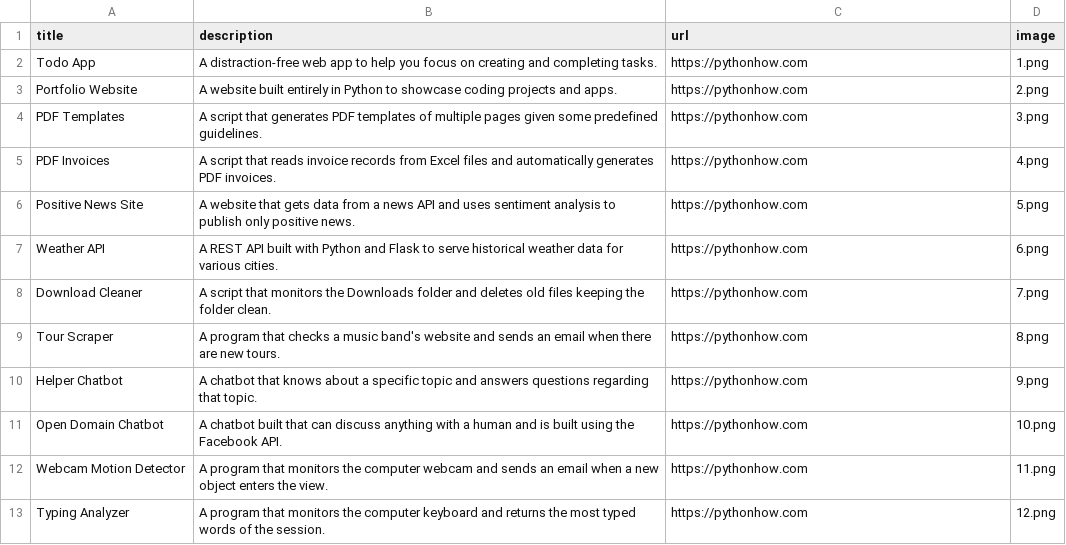
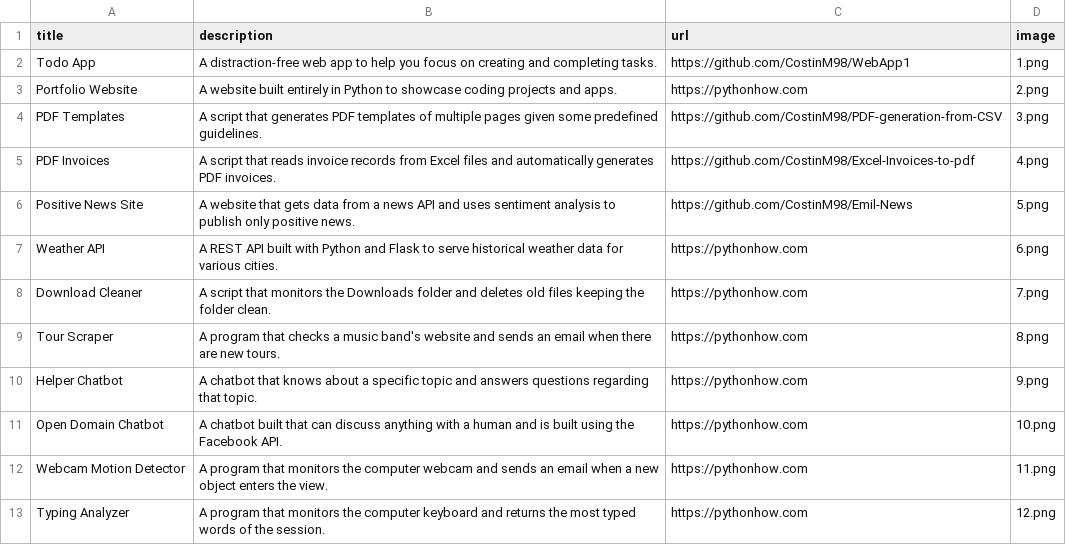
Before and after one commit to CostinM98/app2-portofolio, a CSV file: data.csv, drawn as a sheet; only a part is shown.

```diff
--- a/data.csv
+++ b/data.csv
@@ -1,7 +1,7 @@
 title;description;url;image
-Todo App;A distraction-free web app to help you focus on creating and completing tasks.;https://pythonhow.com;1.png
+Todo App;A distraction-free web app to help you focus on creating and completing tasks.;https://github.com/CostinM98/WebApp1;1.png
 Portfolio Website;A website built entirely in Python to showcase coding projects and apps.;https://pythonhow.com;2.png
-PDF Templates;A script that generates PDF templates of multiple pages given some predefined guidelines.;https://pythonhow.com;3.png
-PDF Invoices;A script that reads invoice records from Excel files and automatically generates PDF invoices.;https://pythonhow.com;4.png
-Positive News Site;A website that gets data from a news API and uses sentiment analysis to publish only positive news.;https://pythonhow.com;5.png
+PDF Templates;A script that generates PDF templates of multiple pages given some predefined guidelines.;https://github.com/CostinM98/PDF-generation-from-CSV;3.png
+PDF Invoices;A script that reads invoice records from Excel files and automatically generates PDF invoices.;https://github.com/CostinM98/Excel-Invoices-to-pdf;4.png
+Positive News Site;A website that gets data from a news API and uses sentiment analysis to publish only positive news.;https://github.com/CostinM98/Emil-News;5.png
 Weather API;A REST API built with Python and Flask to serve historical weather data for various cities.;https://pythonhow.com;6.png
```
Also changed, not shown: 1 other file.
